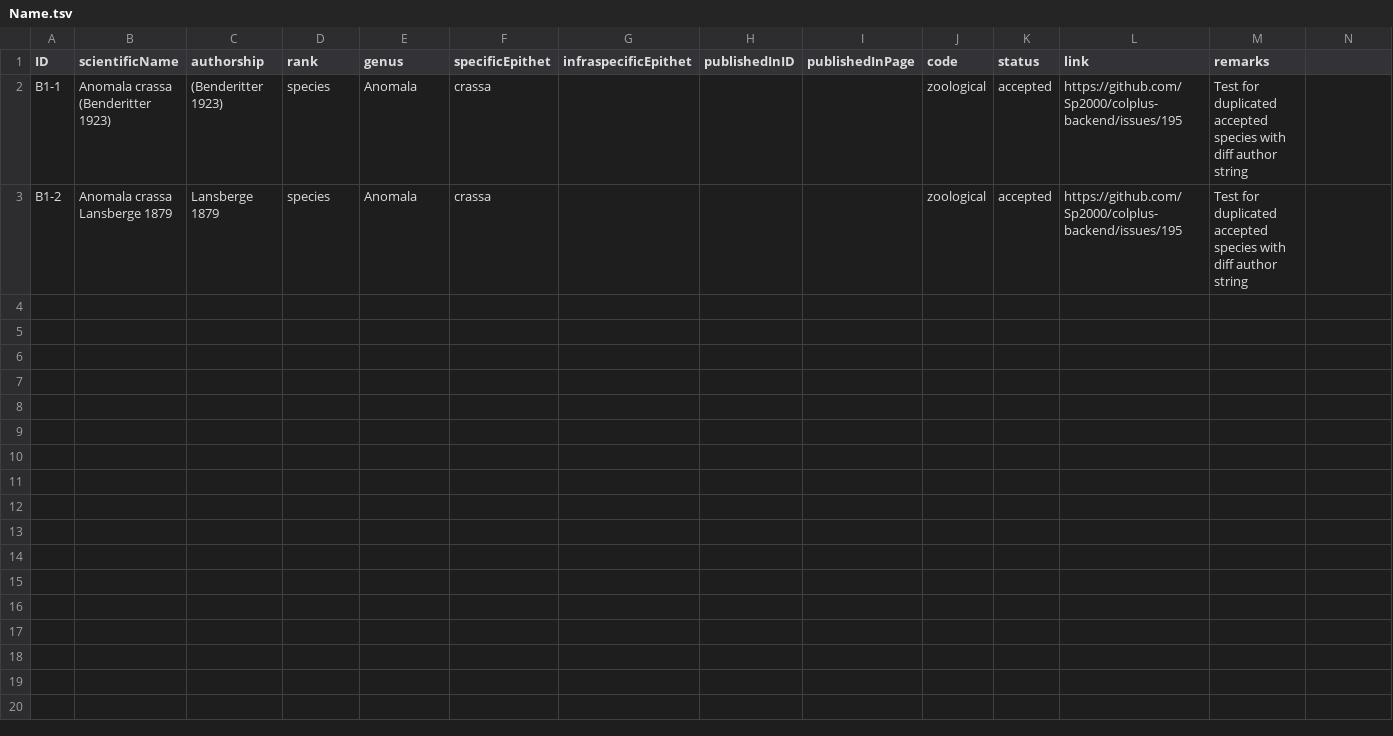
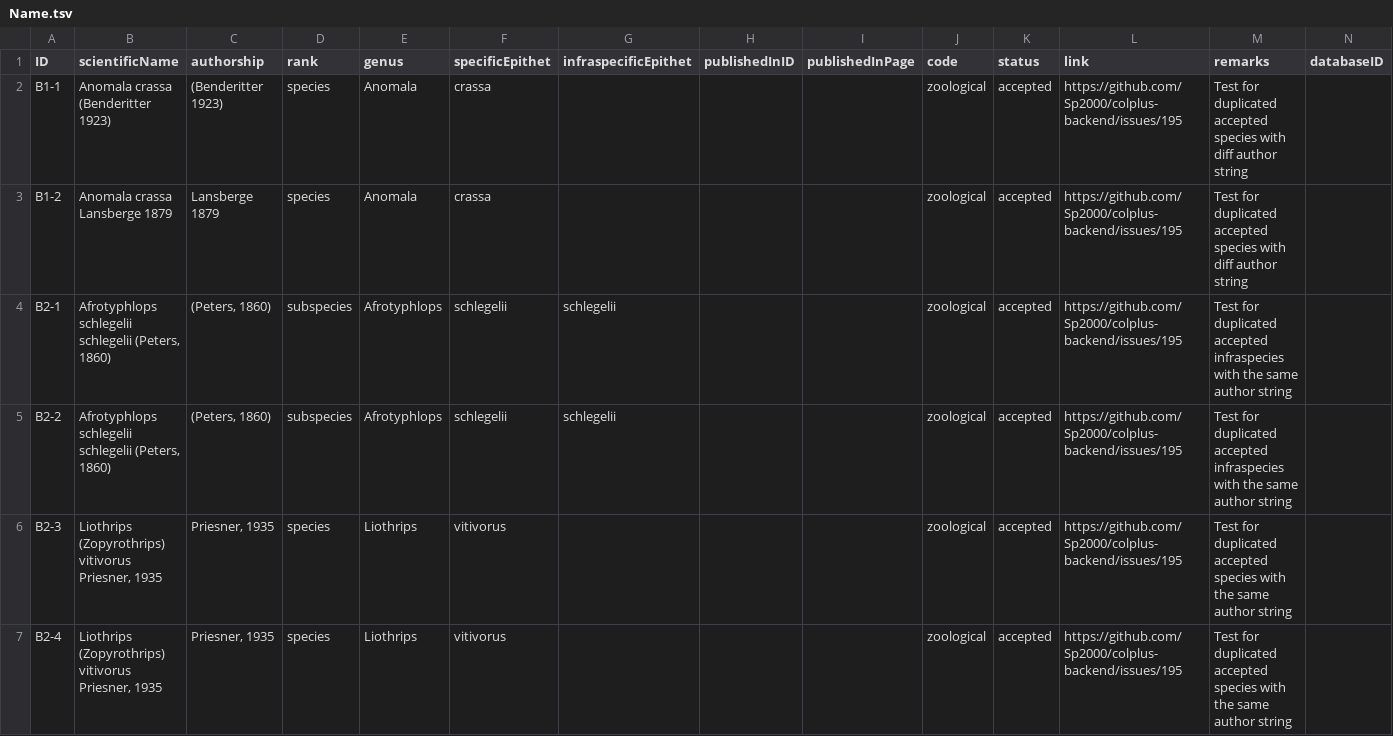
Before and after one commit to Sp2000/data-unit-tests, a TSV file: duplicates/Name.tsv, drawn as a sheet; the diff names each change by its address in the sheet, - before the commit and + after, or states it on an @@ line.

```diff
--- a/duplicates/Name.tsv
+++ b/duplicates/Name.tsv
-N1: (empty)
+N1: databaseID
+row 4: B2-1 | Afrotyphlops schlegelii schlegelii (Peters, 1860) | (Peters, 1860) | subspecies | Afrotyphlops | schlegelii | schlegelii |  |  | zoological | accepted | https://github.com/Sp2000/colplus-backend/issues/195 | Test for duplicated accepted infraspecies with the same author string
+row 5: B2-2 | Afrotyphlops schlegelii schlegelii (Peters, 1860) | (Peters, 1860) | subspecies | Afrotyphlops | schlegelii | schlegelii |  |  | zoological | accepted | https://github.com/Sp2000/colplus-backend/issues/195 | Test for duplicated accepted infraspecies with the same author string
+row 6: B2-3 | Liothrips (Zopyrothrips) vitivorus Priesner, 1935 | Priesner, 1935 | species | Liothrips | vitivorus |  |  |  | zoological | accepted | https://github.com/Sp2000/colplus-backend/issues/195 | Test for duplicated accepted species with the same author string
+row 7: B2-4 | Liothrips (Zopyrothrips) vitivorus Priesner, 1935 | Priesner, 1935 | species | Liothrips | vitivorus |  |  |  | zoological | accepted | https://github.com/Sp2000/colplus-backend/issues/195 | Test for duplicated accepted species with the same author string
```
Also changed, not shown: duplicates/Taxon.tsv, 3 other files.
